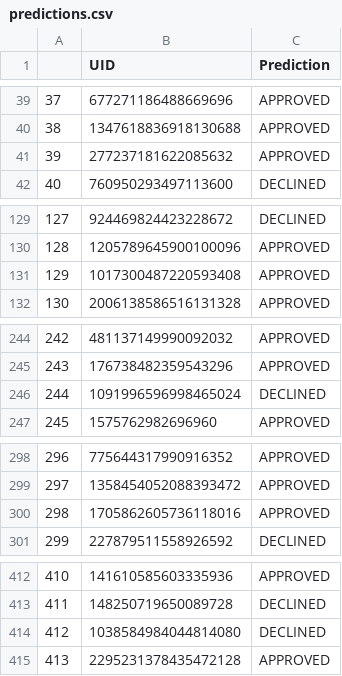
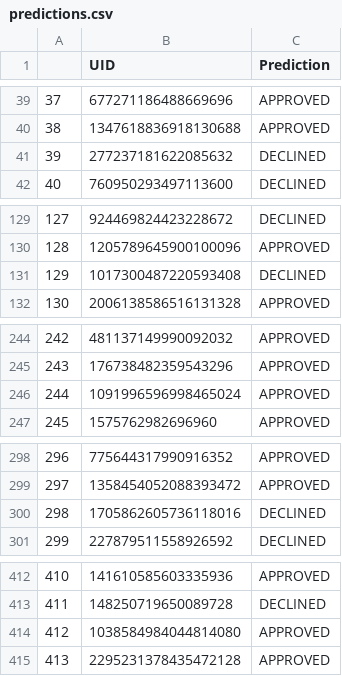
Before and after one commit to charans2702/BureauAssignment, a CSV file: predictions.csv, drawn as a sheet; only a part is shown, gaps mark what is left out; the diff covers the shown part only.

```diff
--- a/predictions.csv
+++ b/predictions.csv
@@ -40,3 +40,3 @@
 38,1347618836918130688,APPROVED
-39,277237181622085632,APPROVED
+39,277237181622085632,DECLINED
 40,760950293497113600,DECLINED
@@ -130,3 +130,3 @@
 128,1205789645900100096,APPROVED
-129,1017300487220593408,APPROVED
+129,1017300487220593408,DECLINED
 130,2006138586516131328,APPROVED
@@ -245,3 +245,3 @@
 243,176738482359543296,APPROVED
-244,1091996596998465024,DECLINED
+244,1091996596998465024,APPROVED
 245,1575762982696960,APPROVED
@@ -299,3 +299,3 @@
 297,1358454052088393472,APPROVED
-298,1705862605736118016,APPROVED
+298,1705862605736118016,DECLINED
 299,227879511558926592,DECLINED
@@ -413,3 +413,3 @@
 411,148250719650089728,DECLINED
-412,1038584984044814080,DECLINED
+412,1038584984044814080,APPROVED
 413,2295231378435472128,APPROVED
```
Also changed, not shown: 39 edited cells elsewhere in this file.
